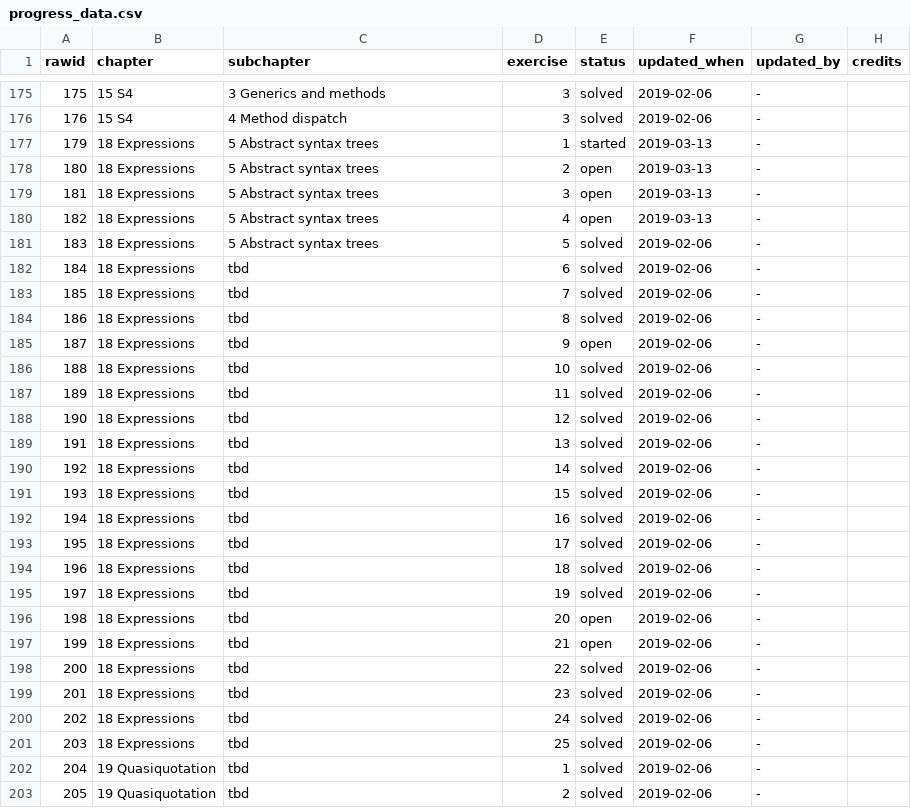
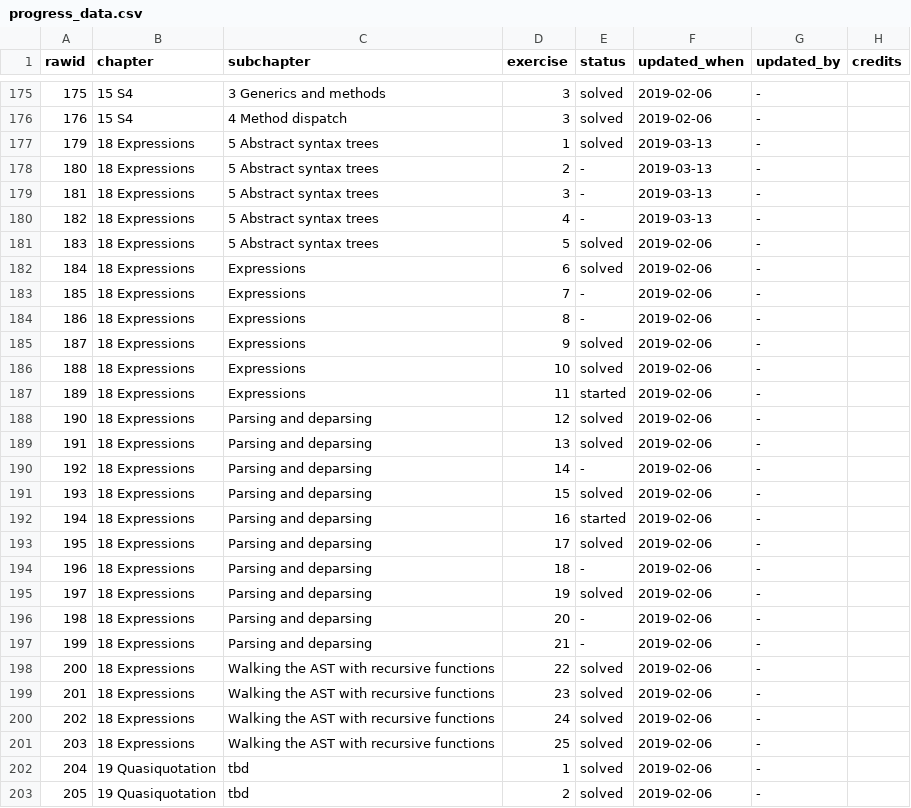
Before and after one commit to Tazinho/Advanced-R-Solutions, a CSV file: progress_data.csv, drawn as a sheet; only a part is shown, gaps mark what is left out.

Commit message:
#152 Sync Expressions exercise monitoring

```diff
--- a/progress_data.csv
+++ b/progress_data.csv
@@ -176,27 +176,27 @@ rawid	chapter	subchapter	exercise	status	updated_when	updated_by	credits
 176	15 S4	4 Method dispatch	3	solved	2019-02-06	-	
-179	18 Expressions	5 Abstract syntax trees	1	started	2019-03-13	-	
-180	18 Expressions	5 Abstract syntax trees	2	open	2019-03-13	-	
-181	18 Expressions	5 Abstract syntax trees	3	open	2019-03-13	-	
-182	18 Expressions	5 Abstract syntax trees	4	open	2019-03-13	-	
+179	18 Expressions	5 Abstract syntax trees	1	solved	2019-03-13	-	
+180	18 Expressions	5 Abstract syntax trees	2	-	2019-03-13	-	
+181	18 Expressions	5 Abstract syntax trees	3	-	2019-03-13	-	
+182	18 Expressions	5 Abstract syntax trees	4	-	2019-03-13	-	
 183	18 Expressions	5 Abstract syntax trees	5	solved	2019-02-06	-	
-184	18 Expressions	tbd	6	solved	2019-02-06	-	
-185	18 Expressions	tbd	7	solved	2019-02-06	-	
-186	18 Expressions	tbd	8	solved	2019-02-06	-	
-187	18 Expressions	tbd	9	open	2019-02-06	-	
-188	18 Expressions	tbd	10	solved	2019-02-06	-	
-189	18 Expressions	tbd	11	solved	2019-02-06	-	
-190	18 Expressions	tbd	12	solved	2019-02-06	-	
-191	18 Expressions	tbd	13	solved	2019-02-06	-	
-192	18 Expressions	tbd	14	solved	2019-02-06	-	
-193	18 Expressions	tbd	15	solved	2019-02-06	-	
-194	18 Expressions	tbd	16	solved	2019-02-06	-	
-195	18 Expressions	tbd	17	solved	2019-02-06	-	
-196	18 Expressions	tbd	18	solved	2019-02-06	-	
-197	18 Expressions	tbd	19	solved	2019-02-06	-	
-198	18 Expressions	tbd	20	open	2019-02-06	-	
-199	18 Expressions	tbd	21	open	2019-02-06	-	
-200	18 Expressions	tbd	22	solved	2019-02-06	-	
-201	18 Expressions	tbd	23	solved	2019-02-06	-	
-202	18 Expressions	tbd	24	solved	2019-02-06	-	
-203	18 Expressions	tbd	25	solved	2019-02-06	-	
+184	18 Expressions	Expressions	6	solved	2019-02-06	-	
+185	18 Expressions	Expressions	7	-	2019-02-06	-	
+186	18 Expressions	Expressions	8	-	2019-02-06	-	
+187	18 Expressions	Expressions	9	solved	2019-02-06	-	
+188	18 Expressions	Expressions	10	solved	2019-02-06	-	
+189	18 Expressions	Expressions	11	started	2019-02-06	-	
+190	18 Expressions	Parsing and deparsing	12	solved	2019-02-06	-	
+191	18 Expressions	Parsing and deparsing	13	solved	2019-02-06	-	
+192	18 Expressions	Parsing and deparsing	14	-	2019-02-06	-	
+193	18 Expressions	Parsing and deparsing	15	solved	2019-02-06	-	
+194	18 Expressions	Parsing and deparsing	16	started	2019-02-06	-	
+195	18 Expressions	Parsing and deparsing	17	solved	2019-02-06	-	
+196	18 Expressions	Parsing and deparsing	18	-	2019-02-06	-	
+197	18 Expressions	Parsing and deparsing	19	solved	2019-02-06	-	
+198	18 Expressions	Parsing and deparsing	20	-	2019-02-06	-	
+199	18 Expressions	Parsing and deparsing	21	-	2019-02-06	-	
+200	18 Expressions	Walking the AST with recursive functions	22	solved	2019-02-06	-	
+201	18 Expressions	Walking the AST with recursive functions	23	solved	2019-02-06	-	
+202	18 Expressions	Walking the AST with recursive functions	24	solved	2019-02-06	-	
+203	18 Expressions	Walking the AST with recursive functions	25	solved	2019-02-06	-	
 204	19 Quasiquotation	tbd	1	solved	2019-02-06	-	
```
